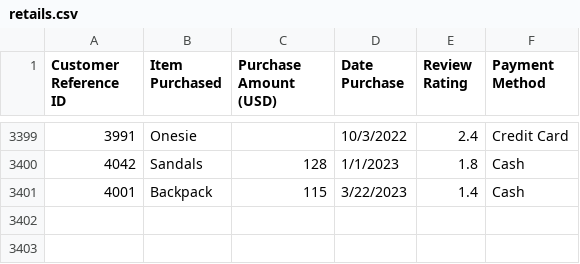
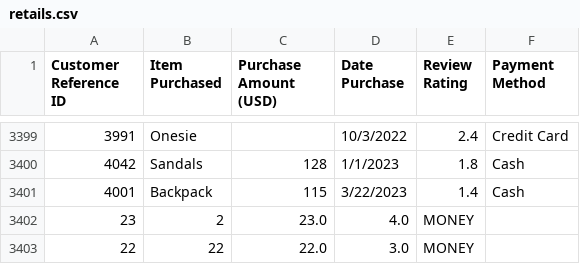
Before and after one commit to alireza-rezaeifard/store_django, a CSV file: csv_retails/retails.csv, drawn as a sheet; only a part is shown, gaps mark what is left out.

Commit message:
add-data section updated
Co-Authored-By: AliReza Mousavi <83025404+SeyedAlireza79@users.noreply.github.com>

```diff
--- a/csv_retails/retails.csv
+++ b/csv_retails/retails.csv
@@ -3401 +3401,3 @@ Customer Reference ID,Item Purchased,Purchase Amount (USD),Date Purchase,Review
 4001,Backpack,115,3/22/2023,1.4,Cash
+23,2,23.0,4.0,MONEY
+22,22,22.0,3.0,MONEY
```
Also changed, not shown: 6 other files.
